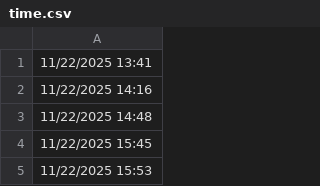
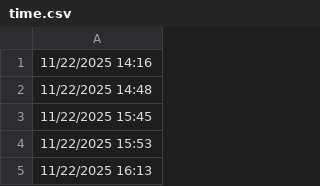
Before and after one commit to lethanhtannhat/phamthiphuongthao1_2_11, a CSV file: time.csv, drawn as a sheet; only a part is shown; the shorter side is filled out with more unchanged rows; the diff names each change by its address in the sheet, - before the commit and + after, or states it on an @@ line.

```diff
--- a/time.csv
+++ b/time.csv
-row 1: 11/22/2025 13:41
```
Also changed, not shown: 1 other file.
